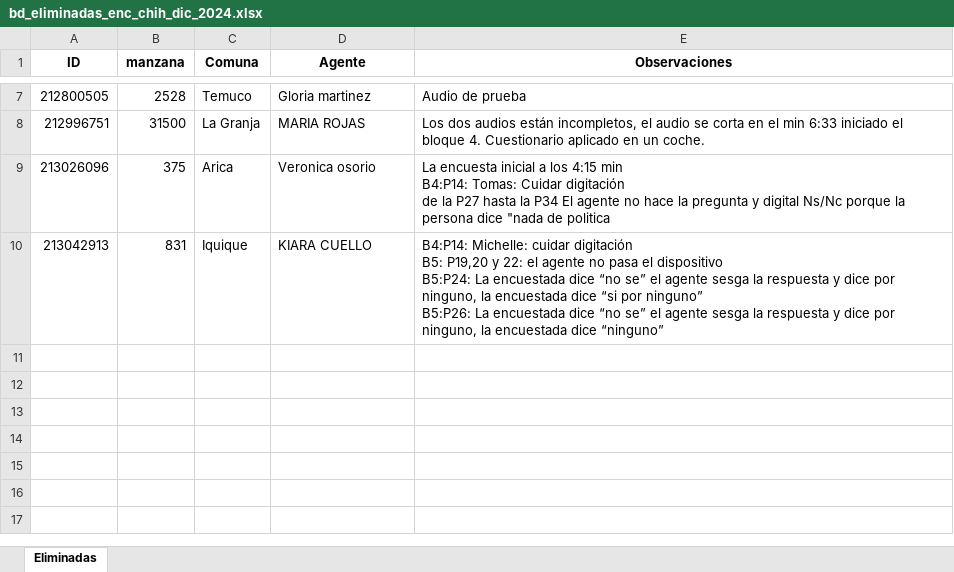
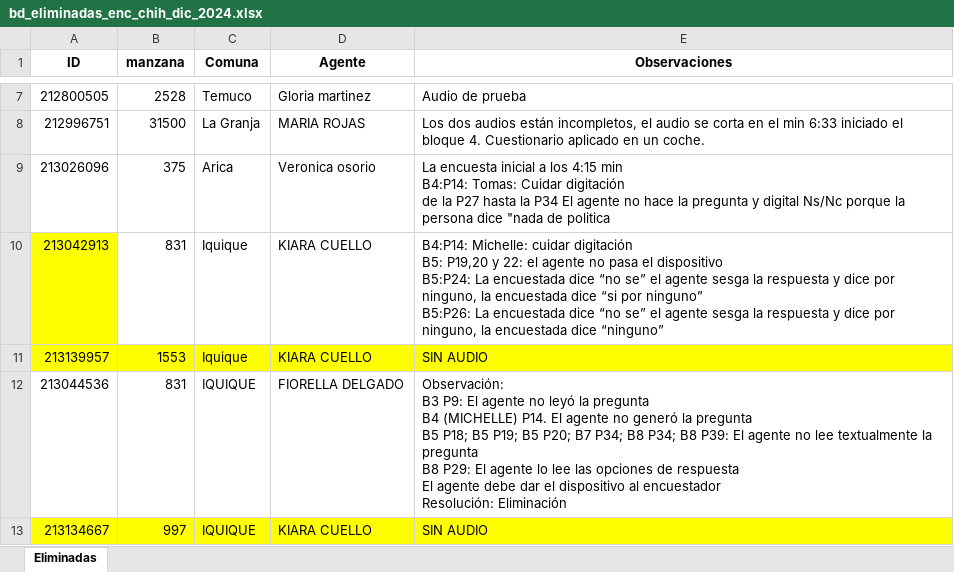
Before and after one commit to ivmtzlp/enc.chile.dic.2024, an Excel workbook: data-raw/bd_eliminadas_enc_chih_dic_2024.xlsx, sheet Eliminadas, drawn as a sheet; only a part is shown, gaps mark what is left out; values as stored, in another font and other column widths than the file's, no borders; charts and pictures not drawn; ↵ is a line break in a cell; the diff covers the shown part only; the diff names each change by its address in the sheet, - before the commit and + after, or states it on an @@ line.

```diff
--- a/data-raw/bd_eliminadas_enc_chih_dic_2024.xlsx (sheet Eliminadas)
+++ b/data-raw/bd_eliminadas_enc_chih_dic_2024.xlsx (sheet Eliminadas)
-A10 fill: none
+A10 fill: #FFFF00
+row 11: 213139957 | 1553 | Iquique | KIARA CUELLO | SIN AUDIO
+row 12: 213044536 | 831 | IQUIQUE | FIORELLA DELGADO | Observación: ↵ B3 P9: El agente no leyó la pregunta ↵ B4 (MICHELLE) P14. El agente no generó la pregunta ↵ B5 P18; B5 P19; B5 P20; B7 P34; B8 P34; B8 P39: El agente no lee textualmente la pregunta ↵ B8 P29: El agente lo lee las opciones de respuesta ↵ El agente debe dar el dispositivo al encuestador ↵ Resolución: Eliminación
+row 13: 213134667 | 997 | IQUIQUE | KIARA CUELLO | SIN AUDIO
```
Also changed, not shown: 11 added rows elsewhere in this sheet, 3 other files.
